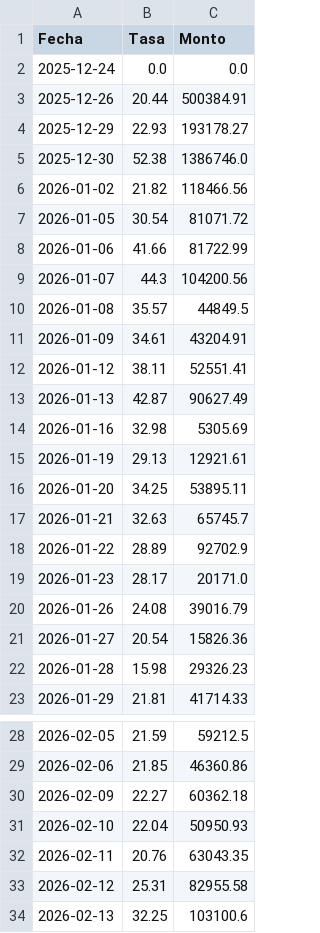
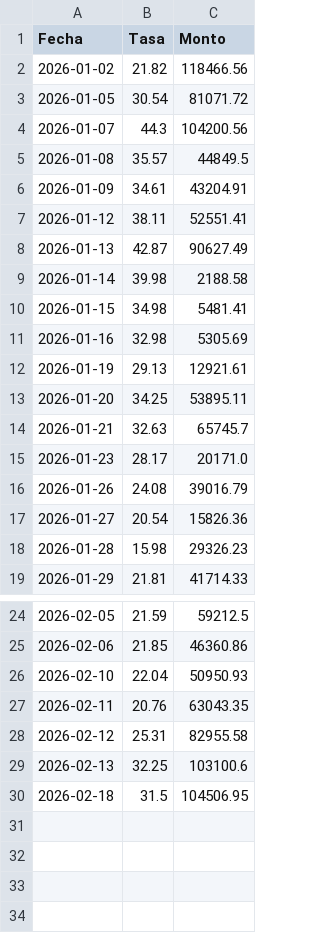
Before and after one commit to jdtluis/Reporte-Futuros_Tasas, a CSV file: simu_byma.csv, drawn as a sheet; only a part is shown, gaps mark what is left out; removed rows and columns are numbered as before the commit, all else as after; the diff names each change by its address in the sheet, - before the commit and + after, or states it on an @@ line.

```diff
--- a/simu_byma.csv
+++ b/simu_byma.csv
-row 2: 2025-12-24 | 0.0 | 0.0
-row 3: 2025-12-26 | 20.44 | 500384.91
-row 4: 2025-12-29 | 22.93 | 193178.27
-row 5: 2025-12-30 | 52.38 | 1386746.0
-row 8: 2026-01-06 | 41.66 | 81722.99
+row 9: 2026-01-14 | 39.98 | 2188.58
+row 10: 2026-01-15 | 34.98 | 5481.41
-row 18: 2026-01-22 | 28.89 | 92702.9
-row 30: 2026-02-09 | 22.27 | 60362.18
+row 30: 2026-02-18 | 31.5 | 104506.95
```
Also changed, not shown: cau_byma.csv, 2 other files.
